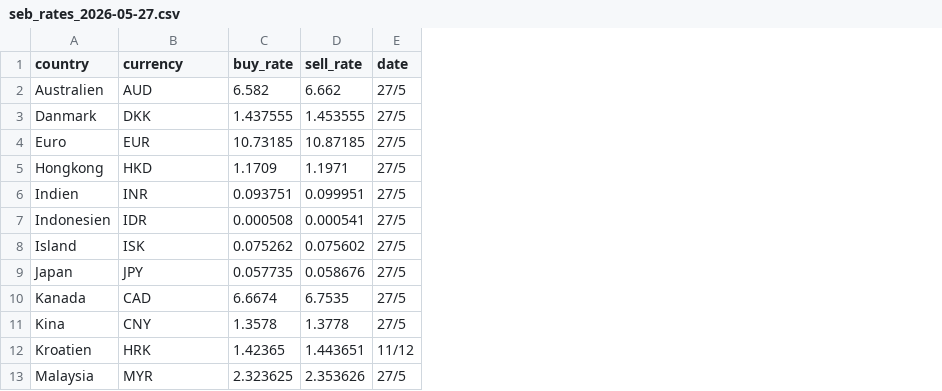
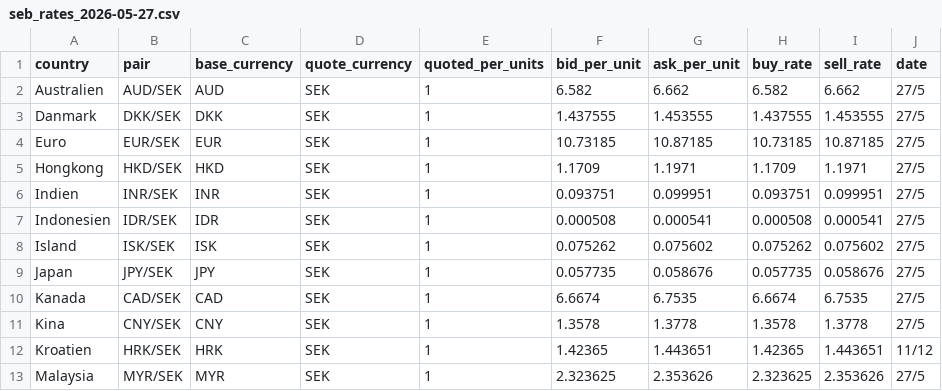
Before and after one commit to dapema01/FxScraper, a CSV file: output/seb_rates_2026-05-27.csv, drawn as a sheet; only a part is shown; addresses are those after the commit; the diff names each change by its address in the sheet, - before the commit and + after, or states it on an @@ line.

```diff
--- a/output/seb_rates_2026-05-27.csv
+++ b/output/seb_rates_2026-05-27.csv
+column B (pair), rows 2-13: AUD/SEK | DKK/SEK | EUR/SEK | HKD/SEK | INR/SEK | IDR/SEK | ISK/SEK | JPY/SEK | CAD/SEK | CNY/SEK | HRK/SEK | MYR/SEK
+column D (quote_currency), rows 2-13: all SEK
+column E (quoted_per_units), rows 2-13: all 1
+column F (bid_per_unit), rows 2-13: 6.582 | 1.437555 | 10.73185 | 1.1709 | 0.093751 | 0.000508 | 0.075262 | 0.057735 | 6.6674 | 1.3578 | 1.42365 | 2.323625
+column G (ask_per_unit), rows 2-13: 6.662 | 1.453555 | 10.87185 | 1.1971 | 0.099951 | 0.000541 | 0.075602 | 0.058676 | 6.7535 | 1.3778 | 1.443651 | 2.353626
-C1: currency
+C1: base_currency
```
Also changed, not shown: output/danske_bank_rates_2026-05-27.csv, output/dnb_rates_2026-05-27.csv, 14 other files.
